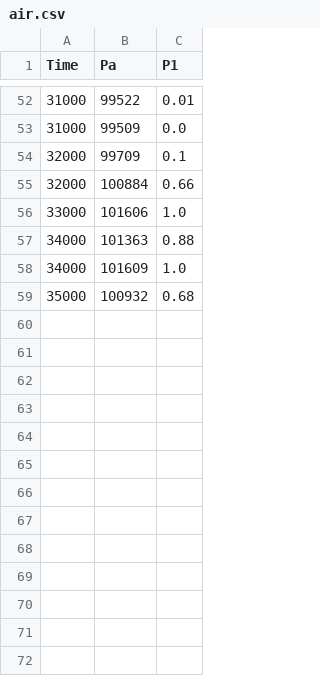
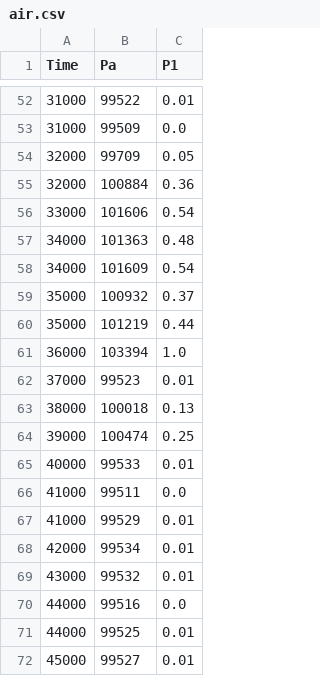
Before and after one commit to The-Hybrid-Atelier/2024-REU-Neon, a CSV file: sensor-captions-app/data/e1/l-bend/t1/air.csv, drawn as a sheet; only a part is shown, gaps mark what is left out; the diff covers the shown part only.

```diff
--- a/sensor-captions-app/data/e1/l-bend/t1/air.csv
+++ b/sensor-captions-app/data/e1/l-bend/t1/air.csv
@@ -53,7 +53,20 @@ Time,Pa,P1
 31000,99509,0.0
-32000,99709,0.1
-32000,100884,0.66
-33000,101606,1.0
-34000,101363,0.88
-34000,101609,1.0
-35000,100932,0.68
+32000,99709,0.05
+32000,100884,0.36
+33000,101606,0.54
+34000,101363,0.48
+34000,101609,0.54
+35000,100932,0.37
+35000,101219,0.44
+36000,103394,1.0
+37000,99523,0.01
+38000,100018,0.13
+39000,100474,0.25
+40000,99533,0.01
+41000,99511,0.0
+41000,99529,0.01
+42000,99534,0.01
+43000,99532,0.01
+44000,99516,0.0
+44000,99525,0.01
+45000,99527,0.01
```
Also changed, not shown: 12 added rows and 6 edited cells elsewhere in this file, sensor-captions-app/data/e1/l-bend/t2/air.csv, sensor-captions-app/data/e2/l-bend/t3/air.csv, 51 other files.
